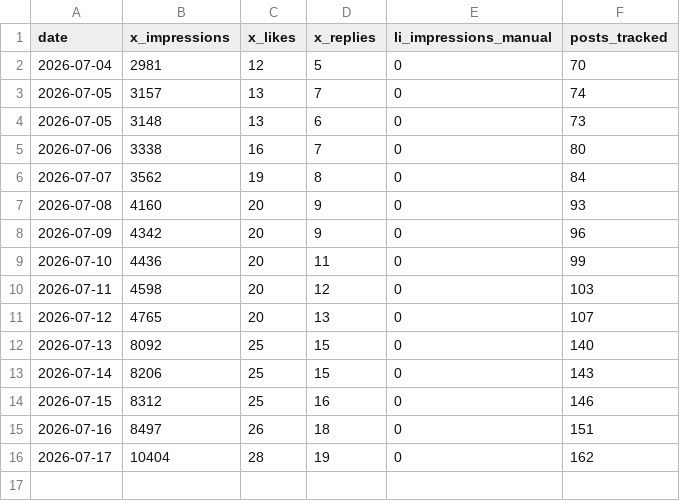
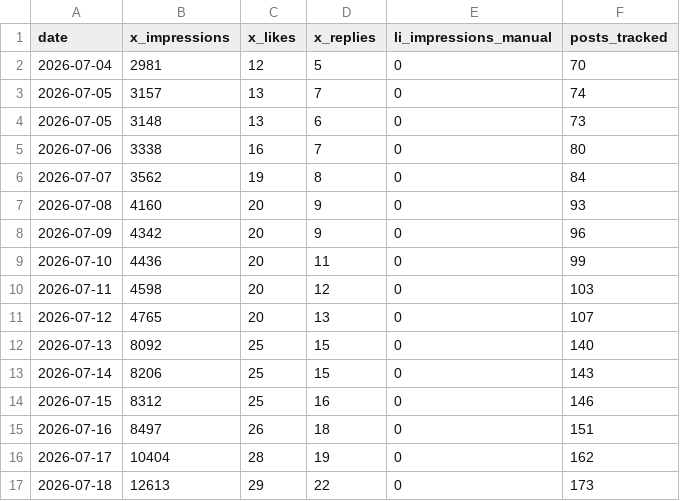
Before and after one commit to Ruchit1395/ruchitdalwadi-com, a CSV file: distribution/first-ten-customers-for-a-b2b-ai-startup/scoreboard-history.csv, drawn as a sheet; the diff names each change by its address in the sheet, - before the commit and + after, or states it on an @@ line.

Commit message:
campaign: daily scoreboard 2026-07-18

```diff
--- a/distribution/first-ten-customers-for-a-b2b-ai-startup/scoreboard-history.csv
+++ b/distribution/first-ten-customers-for-a-b2b-ai-startup/scoreboard-history.csv
+row 17: 2026-07-18 | 12613 | 29 | 22 | 0 | 173
```
Also changed, not shown: 1 other file.
